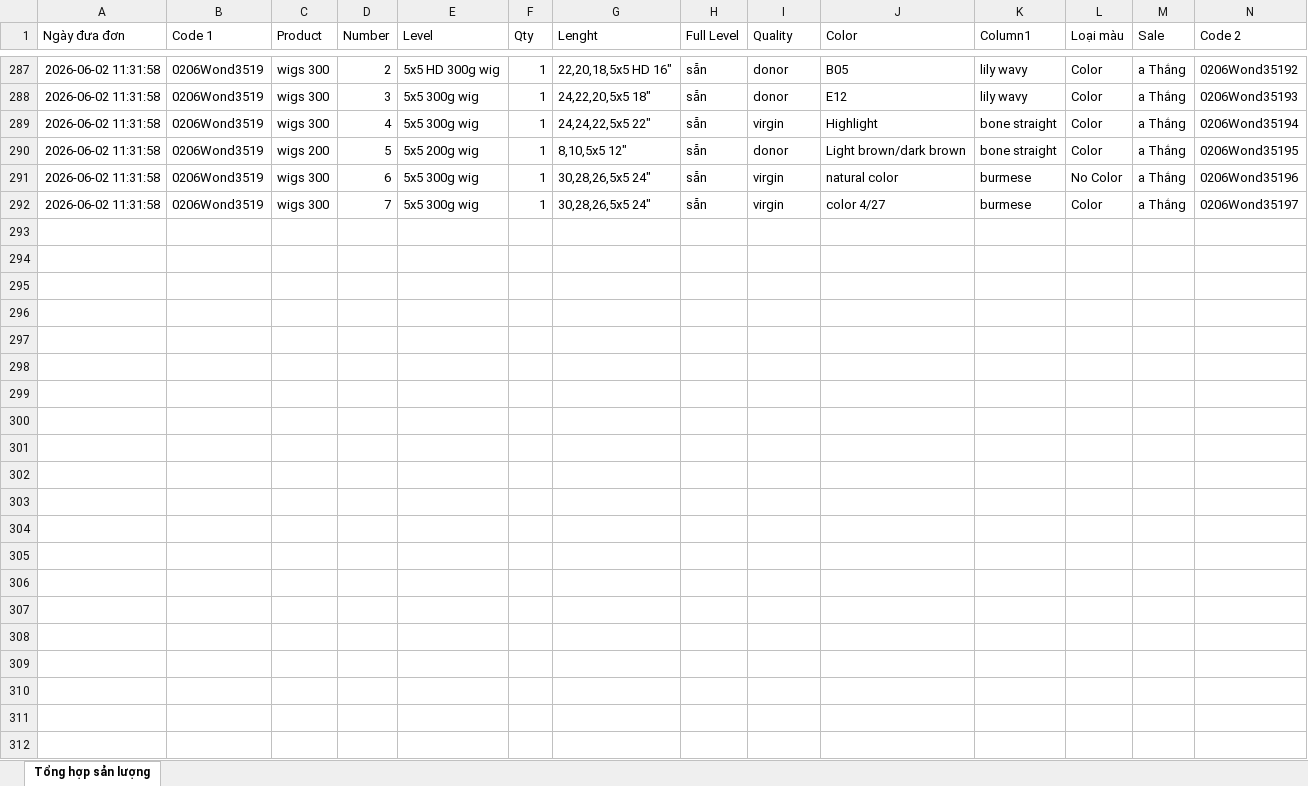
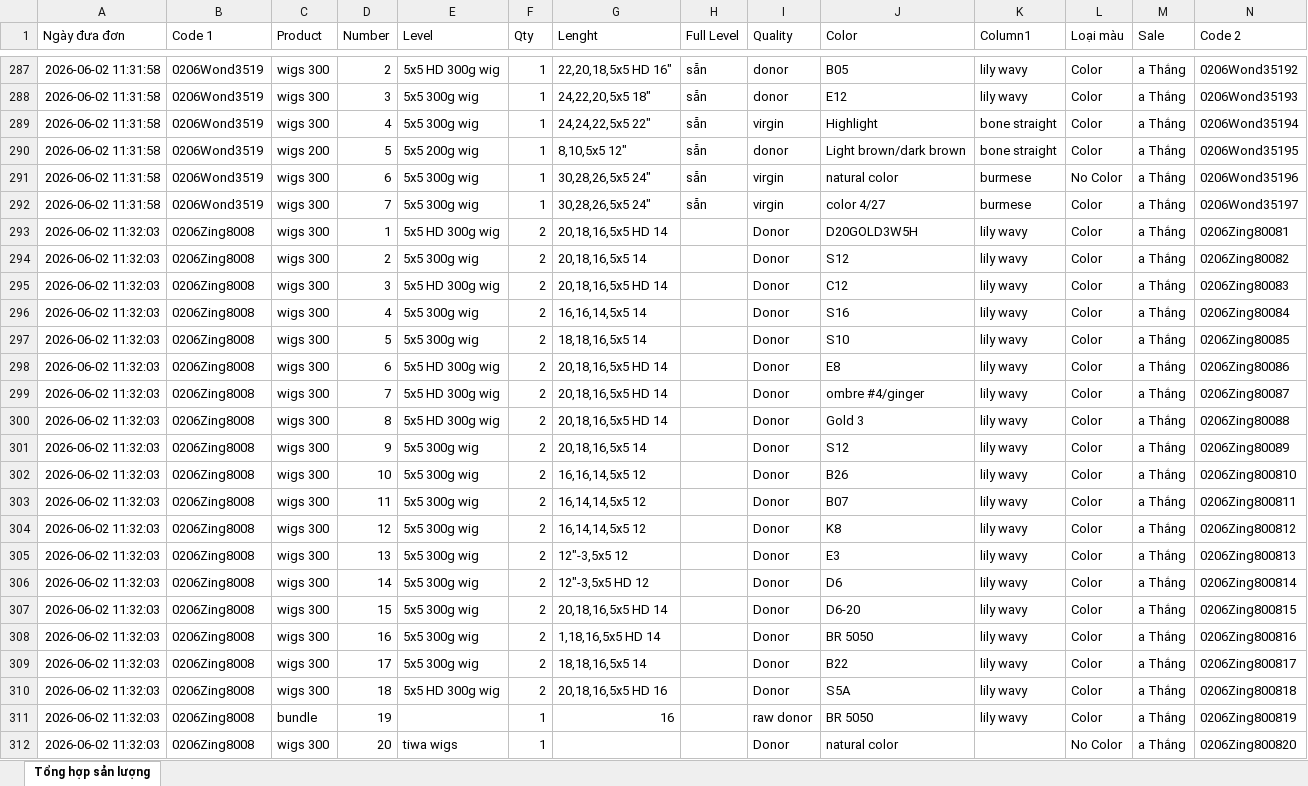
Before and after one commit to dobangnhi-gif/dobangnhi, an Excel workbook: data/tong_hop_san_luong.xlsx, sheet Tổng hợp sản lượng, drawn as a sheet; only a part is shown, gaps mark what is left out; values as stored, in another font and other column widths than the file's, no borders; the diff names each change by its address in the sheet, - before the commit and + after, or states it on an @@ line.

Commit message:
Update tong_hop_san_luong.xlsx

```diff
--- a/data/tong_hop_san_luong.xlsx (sheet Tổng hợp sản lượng)
+++ b/data/tong_hop_san_luong.xlsx (sheet Tổng hợp sản lượng)
+row 293: 2026-06-02 11:32:03 | 0206Zing8008 | wigs 300 | 1 | 5x5 HD 300g wig | 2 | 20,18,16,5x5 HD 14 |  | Donor | D20GOLD3W5H | lily wavy | Color | a Thắng | 0206Zing80081
+row 294: 2026-06-02 11:32:03 | 0206Zing8008 | wigs 300 | 2 | 5x5 300g wig | 2 | 20,18,16,5x5 14 |  | Donor | S12 | lily wavy | Color | a Thắng | 0206Zing80082
+row 295: 2026-06-02 11:32:03 | 0206Zing8008 | wigs 300 | 3 | 5x5 HD 300g wig | 2 | 20,18,16,5x5 HD 14 |  | Donor | C12 | lily wavy | Color | a Thắng | 0206Zing80083
+row 296: 2026-06-02 11:32:03 | 0206Zing8008 | wigs 300 | 4 | 5x5 300g wig | 2 | 16,16,14,5x5 14 |  | Donor | S16 | lily wavy | Color | a Thắng | 0206Zing80084
+row 297: 2026-06-02 11:32:03 | 0206Zing8008 | wigs 300 | 5 | 5x5 300g wig | 2 | 18,18,16,5x5 14 |  | Donor | S10 | lily wavy | Color | a Thắng | 0206Zing80085
+row 298: 2026-06-02 11:32:03 | 0206Zing8008 | wigs 300 | 6 | 5x5 HD 300g wig | 2 | 20,18,16,5x5 HD 14 |  | Donor | E8 | lily wavy | Color | a Thắng | 0206Zing80086
+row 299: 2026-06-02 11:32:03 | 0206Zing8008 | wigs 300 | 7 | 5x5 HD 300g wig | 2 | 20,18,16,5x5 HD 14 |  | Donor | ombre #4/ginger | lily wavy | Color | a Thắng | 0206Zing80087
+row 300: 2026-06-02 11:32:03 | 0206Zing8008 | wigs 300 | 8 | 5x5 HD 300g wig | 2 | 20,18,16,5x5 HD 14 |  | Donor | Gold 3 | lily wavy | Color | a Thắng | 0206Zing80088
+row 301: 2026-06-02 11:32:03 | 0206Zing8008 | wigs 300 | 9 | 5x5 300g wig | 2 | 20,18,16,5x5 14 |  | Donor | S12 | lily wavy | Color | a Thắng | 0206Zing80089
+row 302: 2026-06-02 11:32:03 | 0206Zing8008 | wigs 300 | 10 | 5x5 300g wig | 2 | 16,16,14,5x5 12 |  | Donor | B26 | lily wavy | Color | a Thắng | 0206Zing800810
+row 303: 2026-06-02 11:32:03 | 0206Zing8008 | wigs 300 | 11 | 5x5 300g wig | 2 | 16,14,14,5x5 12 |  | Donor | B07 | lily wavy | Color | a Thắng | 0206Zing800811
+row 304: 2026-06-02 11:32:03 | 0206Zing8008 | wigs 300 | 12 | 5x5 300g wig | 2 | 16,14,14,5x5 12 |  | Donor | K8 | lily wavy | Color | a Thắng | 0206Zing800812
+row 305: 2026-06-02 11:32:03 | 0206Zing8008 | wigs 300 | 13 | 5x5 300g wig | 2 | 12"-3,5x5 12 |  | Donor | E3 | lily wavy | Color | a Thắng | 0206Zing800813
+row 306: 2026-06-02 11:32:03 | 0206Zing8008 | wigs 300 | 14 | 5x5 300g wig | 2 | 12"-3,5x5 HD 12 |  | Donor | D6 | lily wavy | Color | a Thắng | 0206Zing800814
+row 307: 2026-06-02 11:32:03 | 0206Zing8008 | wigs 300 | 15 | 5x5 300g wig | 2 | 20,18,16,5x5 HD 14 |  | Donor | D6-20 | lily wavy | Color | a Thắng | 0206Zing800815
+row 308: 2026-06-02 11:32:03 | 0206Zing8008 | wigs 300 | 16 | 5x5 300g wig | 2 | 1,18,16,5x5 HD 14 |  | Donor | BR 5050 | lily wavy | Color | a Thắng | 0206Zing800816
+row 309: 2026-06-02 11:32:03 | 0206Zing8008 | wigs 300 | 17 | 5x5 300g wig | 2 | 18,18,16,5x5 14 |  | Donor | B22 | lily wavy | Color | a Thắng | 0206Zing800817
+row 310: 2026-06-02 11:32:03 | 0206Zing8008 | wigs 300 | 18 | 5x5 HD 300g wig | 2 | 20,18,16,5x5 HD 16 |  | Donor | S5A | lily wavy | Color | a Thắng | 0206Zing800818
+row 311: 2026-06-02 11:32:03 | 0206Zing8008 | bundle | 19 |  | 1 | 16 |  | raw donor | BR 5050 | lily wavy | Color | a Thắng | 0206Zing800819
+row 312: 2026-06-02 11:32:03 | 0206Zing8008 | wigs 300 | 20 | tiwa wigs | 1 |  |  | Donor | natural color |  | No Color | a Thắng | 0206Zing800820
```
